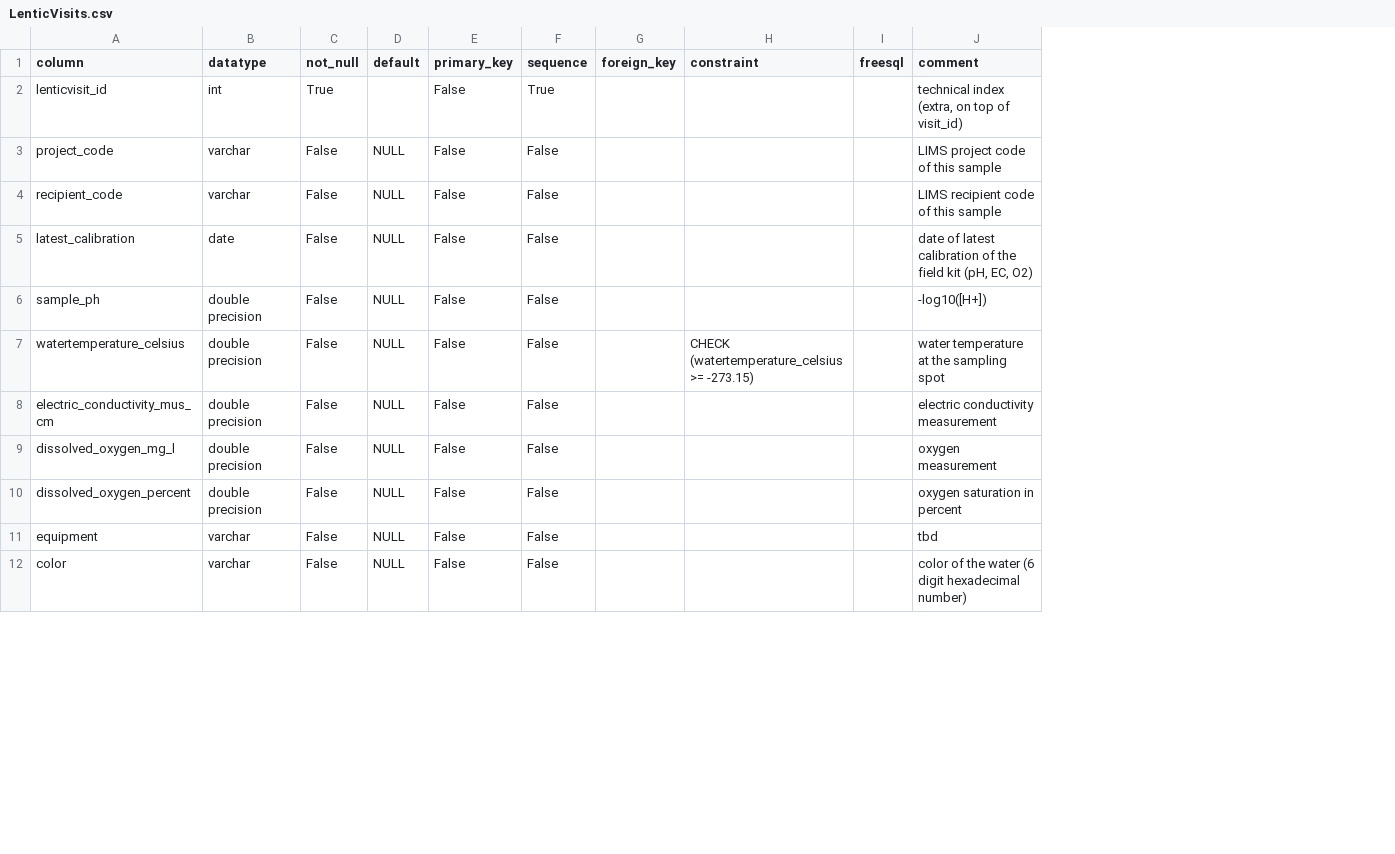
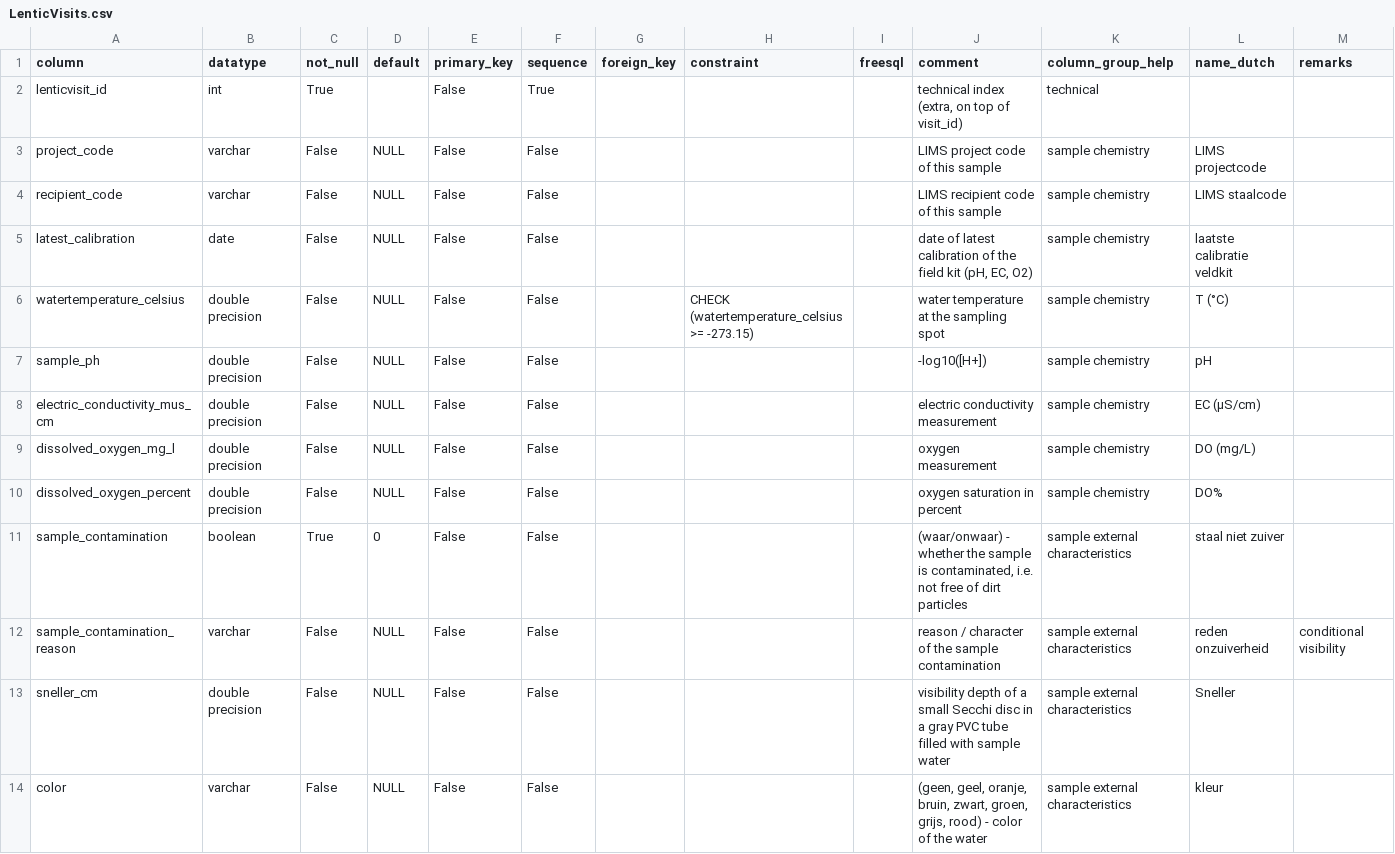
Before and after one commit to inbo/n2khab-mne-monitoring, a CSV file: 900_database_organization/mnmsurfdb_dev_structure/LenticVisits.csv, drawn as a sheet; only a part is shown; addresses are those after the commit; the diff covers the shown part only; the diff names each change by its address in the sheet, - before the commit and + after, or states it on an @@ line.

```diff
--- a/900_database_organization/mnmsurfdb_dev_structure/LenticVisits.csv
+++ b/900_database_organization/mnmsurfdb_dev_structure/LenticVisits.csv
+column K (column_group_help), rows 2-5: technical | sample chemistry | sample chemistry | sample chemistry; rows 7-10: all sample chemistry; row 12: sample external characteristics; row 14: sample external characteristics
+column L (name_dutch), rows 3-5: LIMS projectcode | LIMS staalcode | laatste calibratie veldkit; rows 7-10: pH | EC (µS/cm) | DO (mg/L) | DO%; row 12: reden onzuiverheid; row 14: kleur
+column M (remarks), row 12: conditional visibility
@@ row 7 moved to row 6: watertemperature_celsius @@
+row 11: sample_contamination | boolean | True | 0 | False | False |  |  |  | (waar/onwaar) - whether the sample is contaminated, i.e. not free of dirt particles | sample external characteristics | staal niet zuiver
-A12 (column): equipment
+A12 (column): sample_contamination_reason
-J12 (comment): tbd
+J12 (comment): reason / character of the sample contamination
+row 13: sneller_cm | double precision | False | NULL | False | False |  |  |  | visibility depth of a small Secchi disc in a gray PVC tube filled with sample water | sample external characteristics | Sneller
-J14 (comment): color of the water (6 digit hexadecimal number)
+J14 (comment): (geen, geel, oranje, bruin, zwart, groen, grijs, rood) - color of the water
```
Also changed, not shown: 6 added rows, 5 removed rows, 9 moved rows and 1 edited cell elsewhere in this file, 900_database_organization/mnmsurfdb_dev_structure/EXPOST.csv, 900_database_organization/mnmsurfdb_dev_structure/MeteorolObservations.csv, 8 other files.
